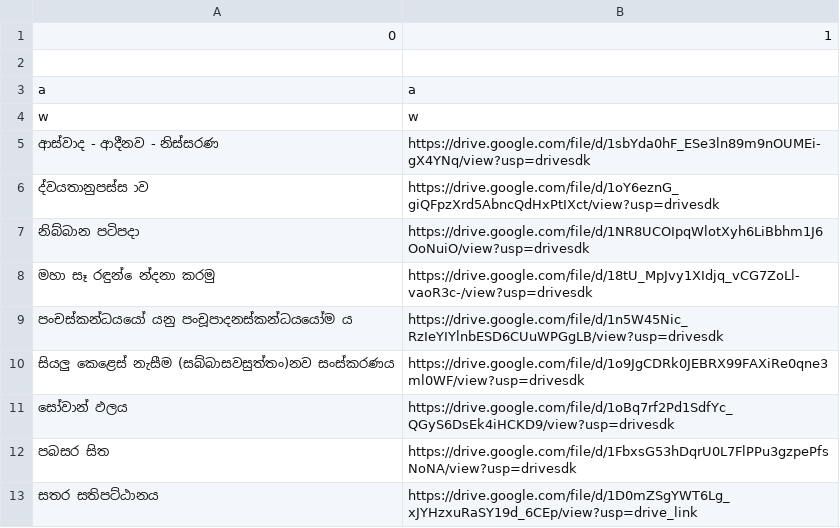
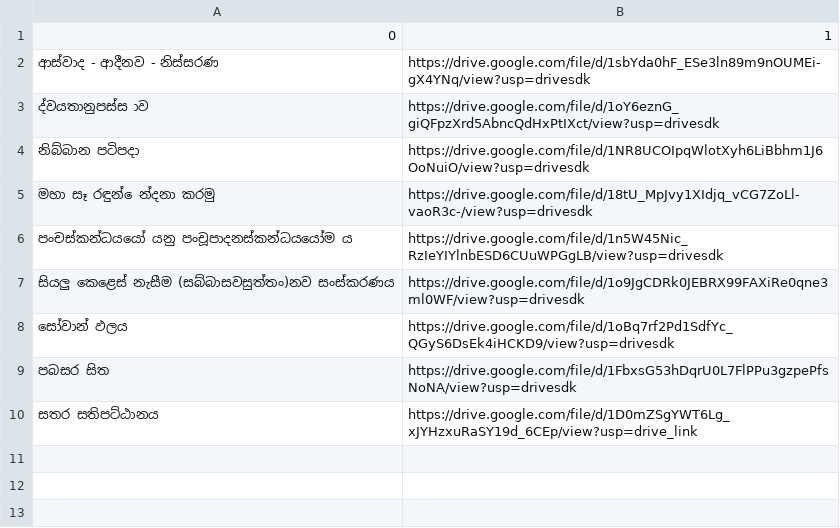
Before and after one commit to lowthuru-arana-radio/files, a CSV file: books.csv, drawn as a sheet.

Commit message:
Update books.csv from editor

```diff
--- a/books.csv
+++ b/books.csv
@@ -1,5 +1,2 @@
 0,1
-
-a,a
-w,w
 ආස්වාද - ආදීනව - නිස්සරණ,https://drive.google.com/file/d/1sbYda0hF_ESe3ln89m9nOUMEi-gX4YNq/view?usp=drivesdk
```
